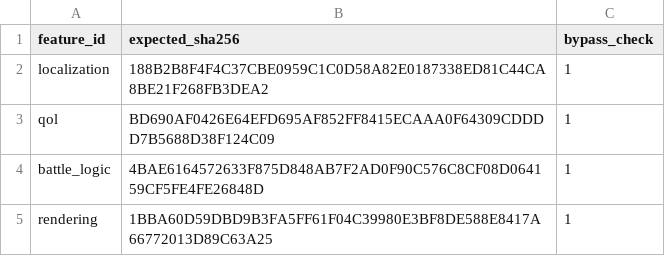
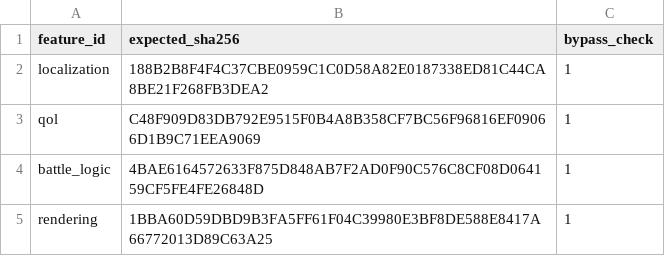
Before and after one commit to solid1353/NA2-Modding, a TSV file: na2_patcher/profiles/current/features.tsv, drawn as a sheet; the diff names each change by its address in the sheet, - before the commit and + after, or states it on an @@ line.

```diff
--- a/na2_patcher/profiles/current/features.tsv
+++ b/na2_patcher/profiles/current/features.tsv
-B3 (expected_sha256): BD690AF0426E64EFD695AF852FF8415ECAAA0F64309CDDDD7B5688D38F124C09
+B3 (expected_sha256): C48F909D83DB792E9515F0B4A8B358CF7BC56F96816EF09066D1B9C71EEA9069
```
Also changed, not shown: na2_patcher/features/qol/binary_patcher/edits.tsv, na2_patcher/features/qol/binary_patcher/patches.tsv, 3 other files.
